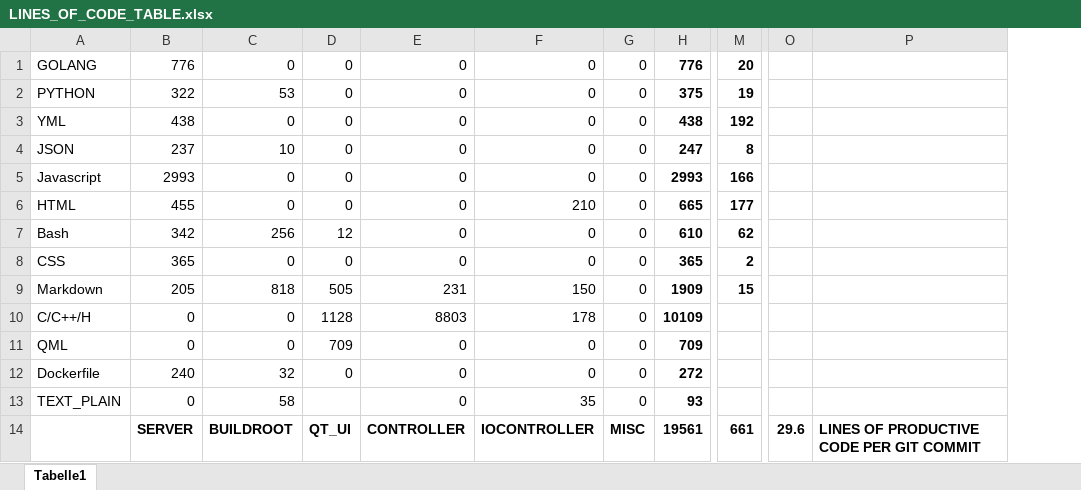
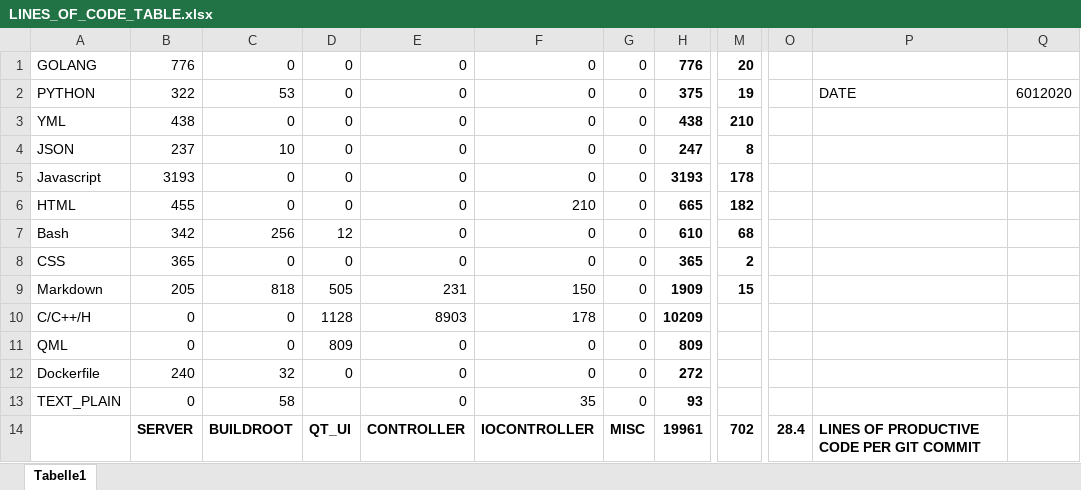
Before and after one commit to SophieCharlotteK/AtomicChessOS-1, an Excel workbook: LINES_OF_CODE_TABLE.xlsx, sheet Tabelle1, drawn as a sheet; only a part is shown, gaps mark what is left out; values as stored, in another font and other column widths than the file's, no borders; charts and pictures not drawn; removed rows and columns are numbered as before the commit, all else as after; the diff names each change by its address in the sheet, - before the commit and + after, or states it on an @@ line.

```diff
--- a/LINES_OF_CODE_TABLE.xlsx (sheet Tabelle1)
+++ b/LINES_OF_CODE_TABLE.xlsx (sheet Tabelle1)
-column O, row 14: 29.6
+column O, row 14: 28.4
+column Q, row 2: 6012020
-P2: (empty)
+P2: DATE
-M3: 192
+M3: 210
-B5: 2993
+B5: 3193
-H5: 2993
+H5: 3193
-M5: 166
+M5: 178
-M6: 177
+M6: 182
-M7: 62
+M7: 68
-E10: 8803
+E10: 8903
-H10: 10109
+H10: 10209
-D11: 709
+D11: 809
-H11: 709
+H11: 809
-H14: 19561
+H14: 19961
-M14: 661
+M14: 702
```
Also changed, not shown: charts or pictures, 2 other files.
